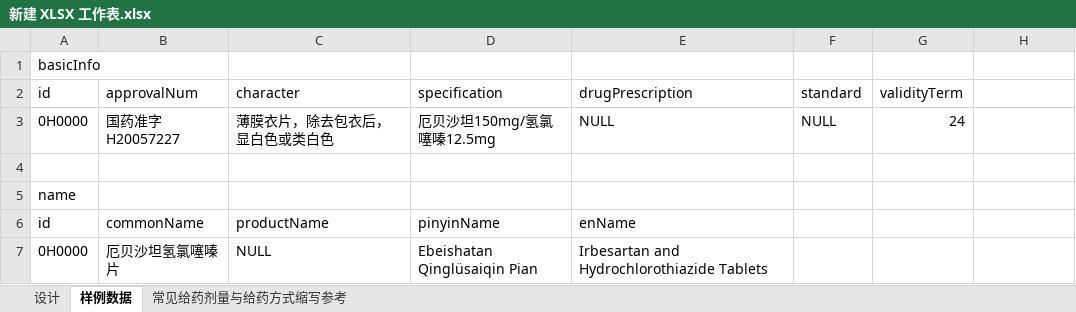
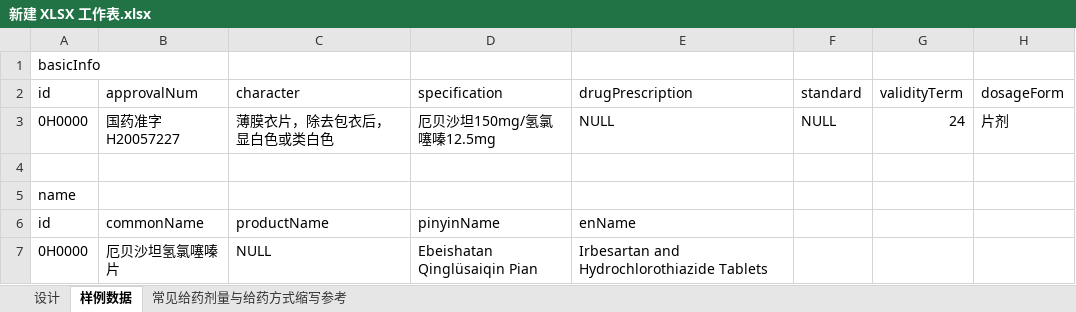
Before and after one commit to wangtao2001/DrugInstructionsDB, an Excel workbook: resources/新建 XLSX 工作表.xlsx, sheet 样例数据, drawn as a sheet; only a part is shown; values as stored, in another font and other column widths than the file's, no cell formats; the diff names each change by its address in the sheet, - before the commit and + after, or states it on an @@ line.

```diff
--- a/resources/新建 XLSX 工作表.xlsx (sheet 样例数据)
+++ b/resources/新建 XLSX 工作表.xlsx (sheet 样例数据)
-H2: (empty)
+H2: dosageForm
-H3 (dosageForm): (empty)
+H3 (dosageForm): 片剂
```
Also changed, not shown: sheet 设计, cell formats, 16 other files.
